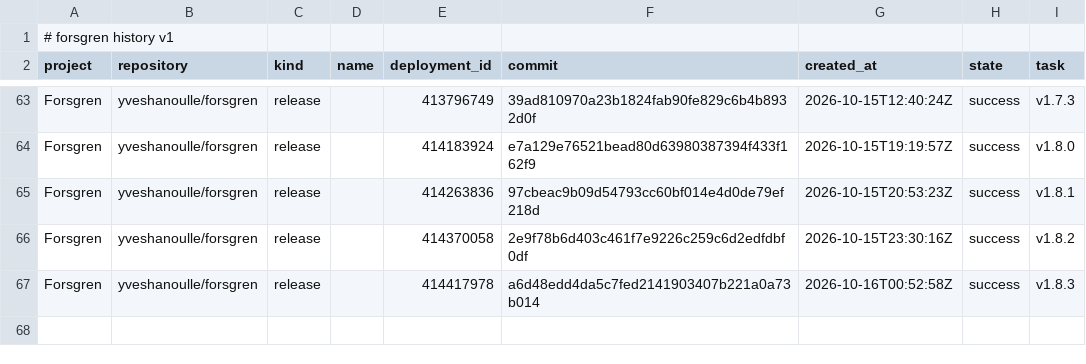
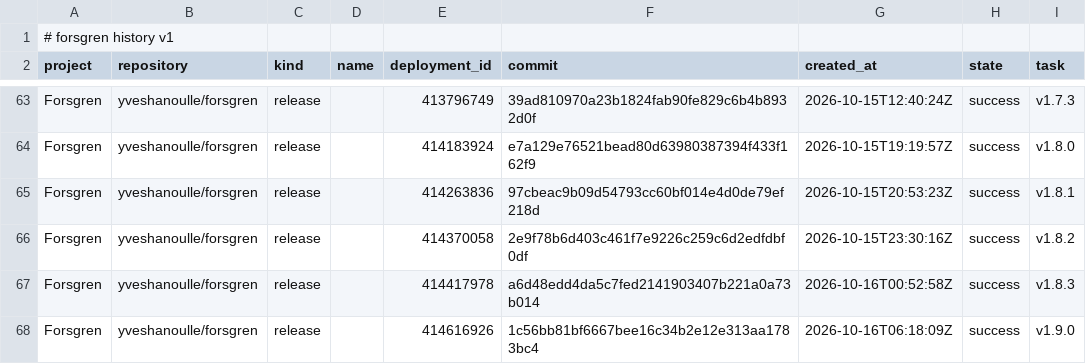
Before and after one commit to yveshanoulle/forsgren-metrics, a CSV file: data/deployments.csv, drawn as a sheet; only a part is shown, gaps mark what is left out.

```diff
--- a/data/deployments.csv
+++ b/data/deployments.csv
@@ -67 +67,2 @@ Forsgren,yveshanoulle/forsgren,release,,414370058,2e9f78b6d403c461f7e9226c259c6d
 Forsgren,yveshanoulle/forsgren,release,,414417978,a6d48edd4da5c7fed2141903407b221a0a73b014,2026-10-16T00:52:58Z,success,v1.8.3
+Forsgren,yveshanoulle/forsgren,release,,414616926,1c56bb81bf6667bee16c34b2e12e313aa1783bc4,2026-10-16T06:18:09Z,success,v1.9.0
```
Also changed, not shown: data/commits.csv, data/issues.csv, 1 other file.
